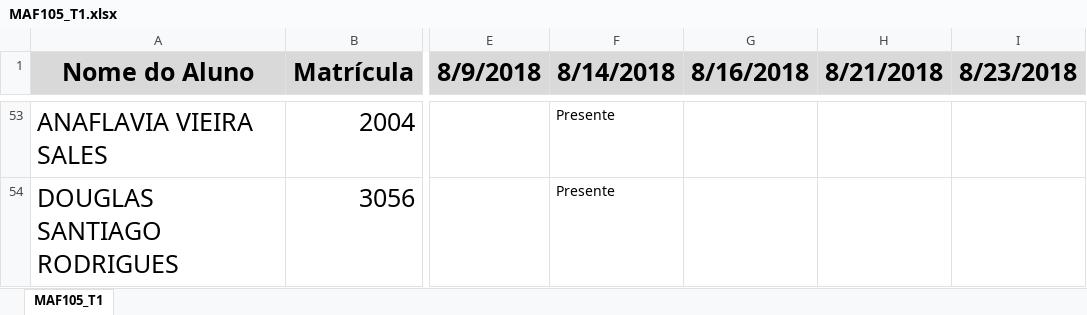
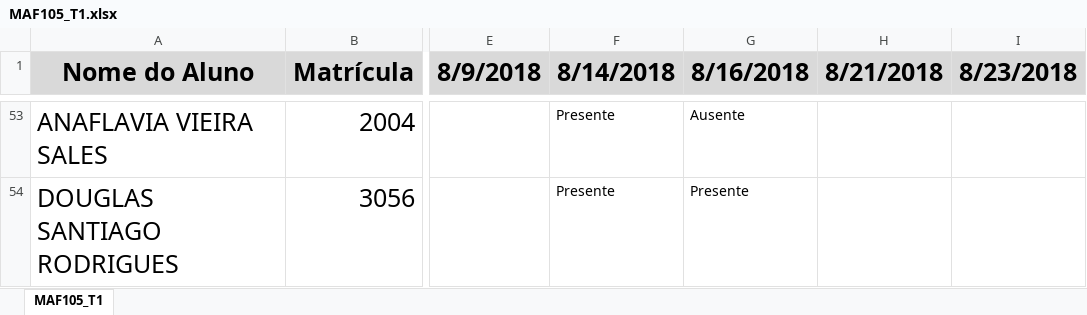
Before and after one commit to ufvest/ufvest.github.io, an Excel workbook: Frequencia/MAF105_T1.xlsx, sheet MAF105_T1, drawn as a sheet; only a part is shown, gaps mark what is left out; values as stored, in another font and other column widths than the file's, no borders; conditional formats not drawn; the diff covers the shown part only; the diff names each change by its address in the sheet, - before the commit and + after, or states it on an @@ line.

```diff
--- a/Frequencia/MAF105_T1.xlsx (sheet MAF105_T1)
+++ b/Frequencia/MAF105_T1.xlsx (sheet MAF105_T1)
-G53 (8/16/2018): (empty)
+G53 (8/16/2018): Ausente
-G54 (8/16/2018): (empty)
+G54 (8/16/2018): Presente
```
Also changed, not shown: 103 edited cells elsewhere in this sheet, 31 other files.
